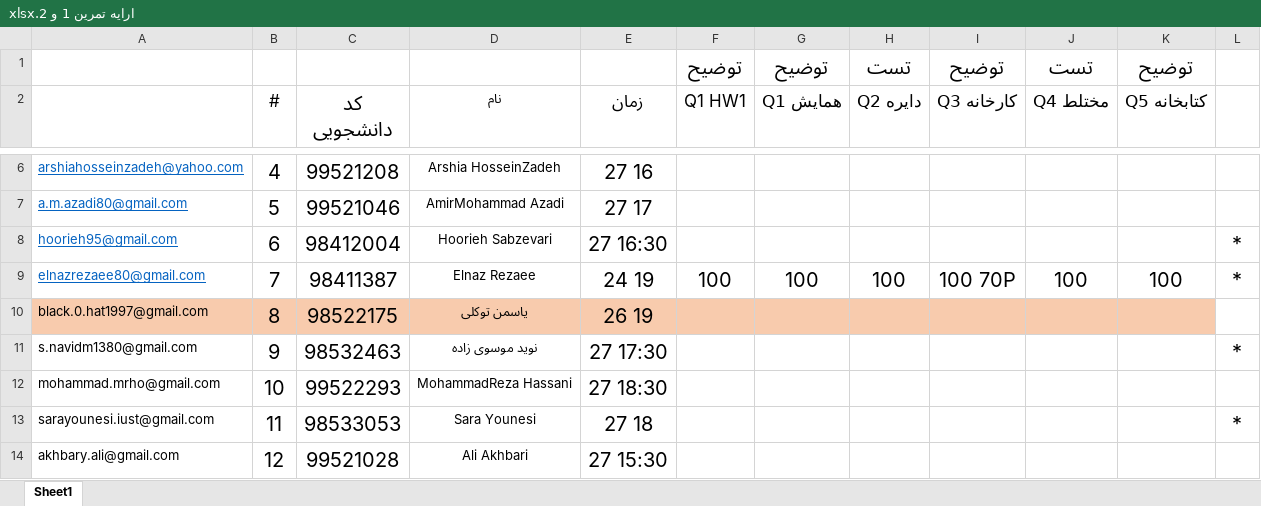
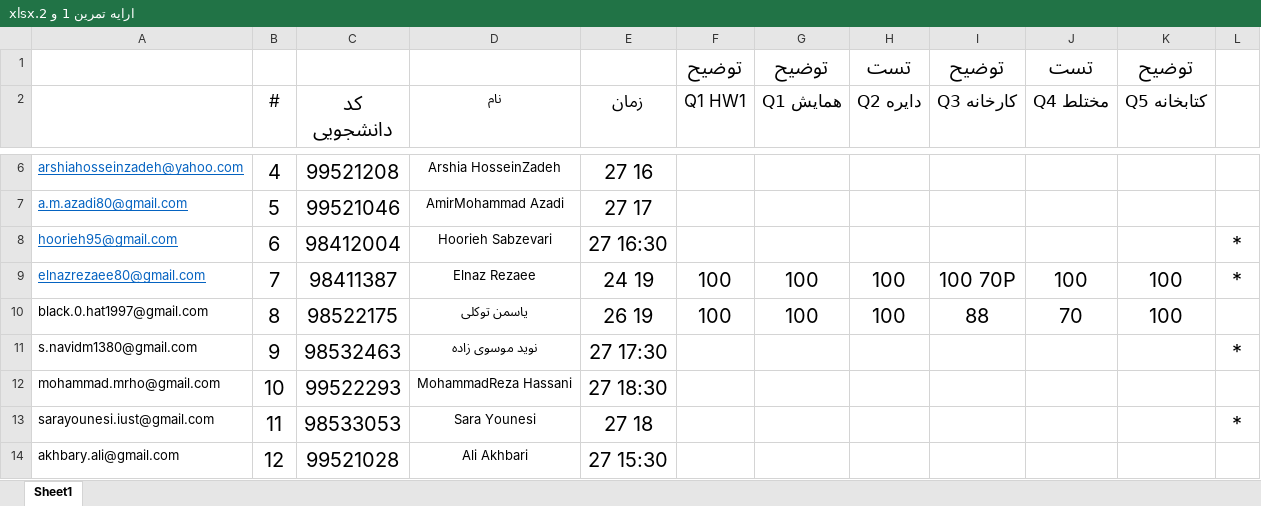
Before and after one commit to shh79/tamrinDrgee2, an Excel workbook: ارایه تمرین 1 و 2.xlsx, sheet Sheet1, drawn as a sheet; only a part is shown, gaps mark what is left out; values as stored, in another font and other column widths than the file's, no borders; the diff names each change by its address in the sheet, - before the commit and + after, or states it on an @@ line.

Commit message:
5 person report added yasaman last person in turesday

```diff
--- a/ارایه تمرین 1 و 2.xlsx (sheet Sheet1)
+++ b/ارایه تمرین 1 و 2.xlsx (sheet Sheet1)
-A10:K10 fill: #F8CBAD
+A10:K10 fill: none
-F10 (Q1 HW1): (empty)
+F10 (Q1 HW1): 100
-G10 (Q1 همایش): (empty)
+G10 (Q1 همایش): 100
-H10 (Q2 دایره): (empty)
+H10 (Q2 دایره): 100
-I10 (Q3 کارخانه): (empty)
+I10 (Q3 کارخانه): 88
-J10 (Q4 مختلط): (empty)
+J10 (Q4 مختلط): 70
-K10 (Q5 کتابخانه): (empty)
+K10 (Q5 کتابخانه): 100
```
